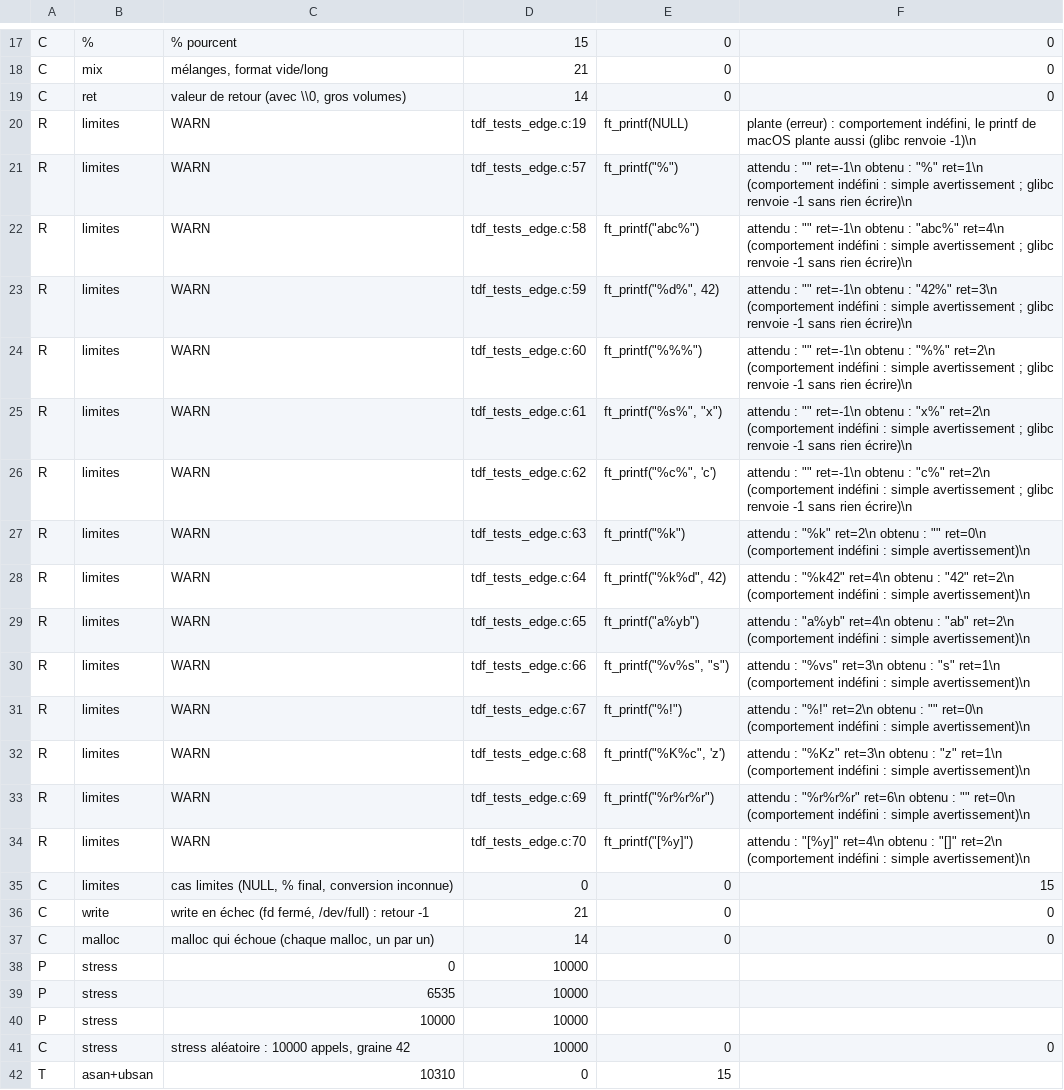
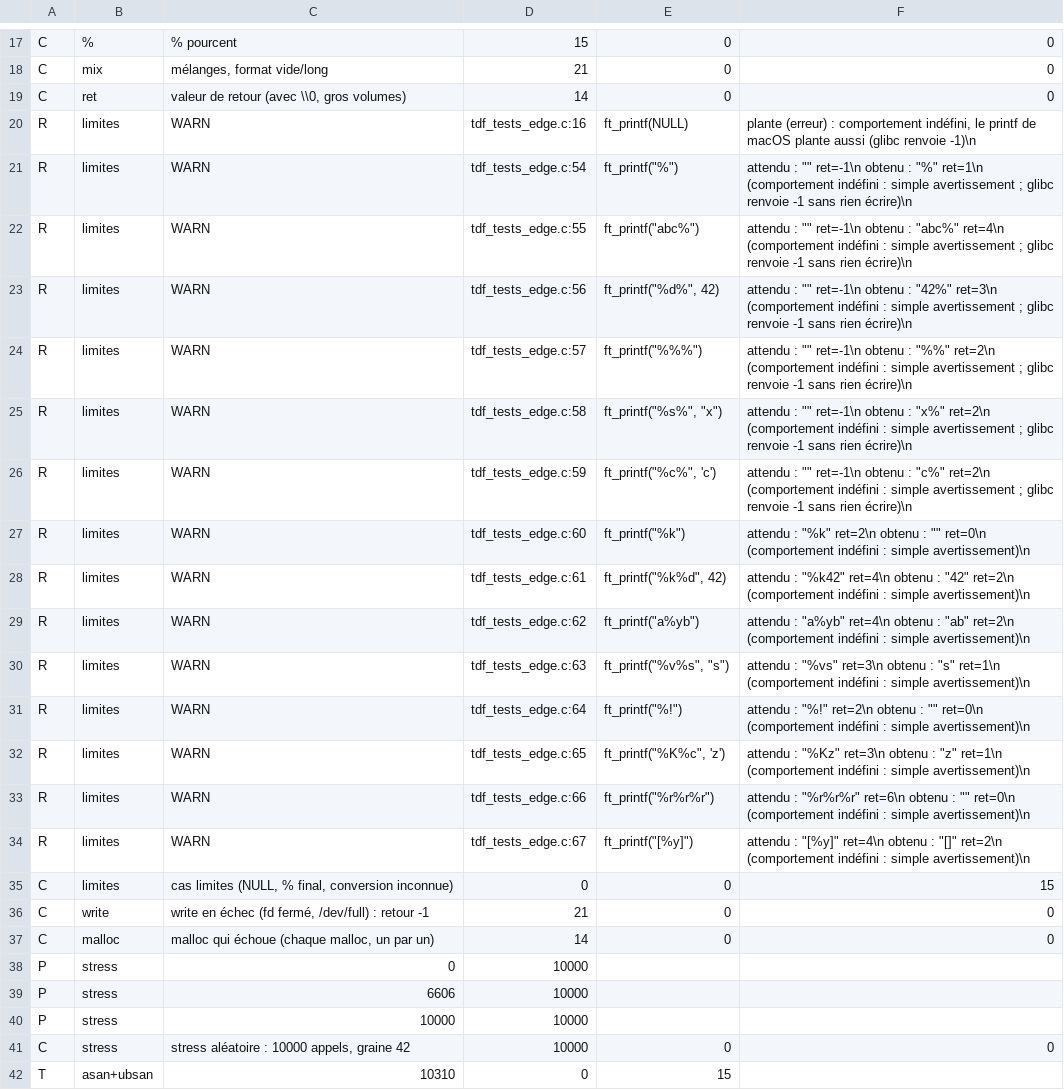
Before and after one commit to SplatchAFK/testeur_des_fous, a TSV file: modules/printf/.build_jeu/resultats.tsv, drawn as a sheet; only a part is shown, gaps mark what is left out; the diff names each change by its address in the sheet, - before the commit and + after, or states it on an @@ line.

Commit message:
Fusion : textes sans « jeu », code sans commentaires
- les messages affichés parlent du testeur, plus du jeu
- commentaires retirés du code importé (outils/sans_commentaires.py) ; le C
  est identique une fois les commentaires ôtés, les résultats des tests aussi
- README et CHANGELOG

```diff
--- a/modules/printf/.build_jeu/resultats.tsv
+++ b/modules/printf/.build_jeu/resultats.tsv
-D20: tdf_tests_edge.c:19
+D20: tdf_tests_edge.c:16
-D21: tdf_tests_edge.c:57
+D21: tdf_tests_edge.c:54
-D22: tdf_tests_edge.c:58
+D22: tdf_tests_edge.c:55
-D23: tdf_tests_edge.c:59
+D23: tdf_tests_edge.c:56
-D24: tdf_tests_edge.c:60
+D24: tdf_tests_edge.c:57
-D25: tdf_tests_edge.c:61
+D25: tdf_tests_edge.c:58
-D26: tdf_tests_edge.c:62
+D26: tdf_tests_edge.c:59
-D27: tdf_tests_edge.c:63
+D27: tdf_tests_edge.c:60
-D28: tdf_tests_edge.c:64
+D28: tdf_tests_edge.c:61
-D29: tdf_tests_edge.c:65
+D29: tdf_tests_edge.c:62
-D30: tdf_tests_edge.c:66
+D30: tdf_tests_edge.c:63
-D31: tdf_tests_edge.c:67
+D31: tdf_tests_edge.c:64
-D32: tdf_tests_edge.c:68
+D32: tdf_tests_edge.c:65
-D33: tdf_tests_edge.c:69
+D33: tdf_tests_edge.c:66
-D34: tdf_tests_edge.c:70
+D34: tdf_tests_edge.c:67
-C39: 6535
+C39: 6606
```
Also changed, not shown: 48 other files.
